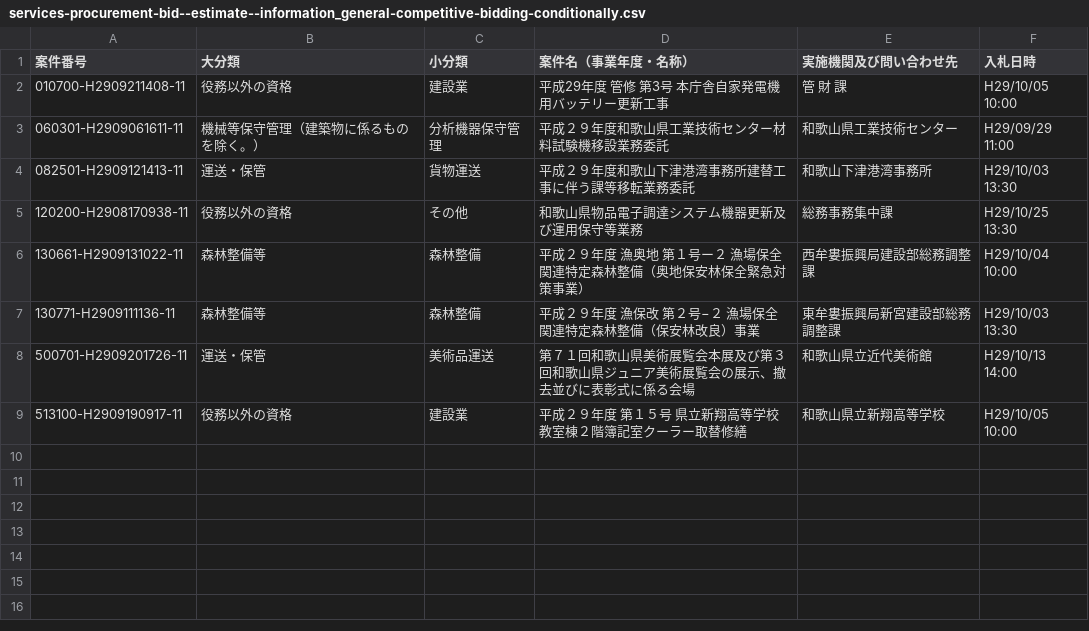
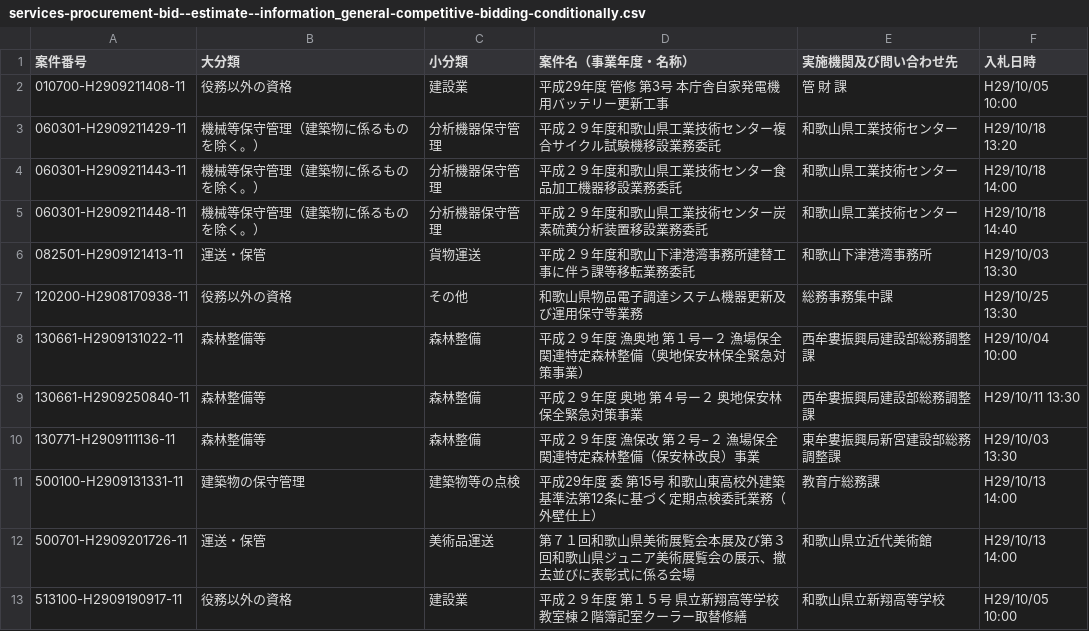
Before and after one commit to wakayama-pref-org/Services-procurement-bid--estimate--information_General-competitive-bidding-conditionally, a CSV file: csv/services-procurement-bid--estimate--information_general-competitive-bidding-conditionally.csv, drawn as a sheet.

```diff
--- a/csv/services-procurement-bid--estimate--information_general-competitive-bidding-conditionally.csv
+++ b/csv/services-procurement-bid--estimate--information_general-competitive-bidding-conditionally.csv
@@ -2,3 +2,5 @@
 "010700-H2909211408-11","役務以外の資格","建設業","平成29年度　管修　第3号 本庁舎自家発電機用バッテリー更新工事","管　財　課","H29/10/05 10:00"
-"060301-H2909061611-11","機械等保守管理（建築物に係るものを除く。）","分析機器保守管理","平成２９年度和歌山県工業技術センター材料試験機移設業務委託","和歌山県工業技術センター","H29/09/29 11:00"
+"060301-H2909211429-11","機械等保守管理（建築物に係るものを除く。）","分析機器保守管理","平成２９年度和歌山県工業技術センター複合サイクル試験機移設業務委託","和歌山県工業技術センター","H29/10/18 13:20"
+"060301-H2909211443-11","機械等保守管理（建築物に係るものを除く。）","分析機器保守管理","平成２９年度和歌山県工業技術センター食品加工機器移設業務委託","和歌山県工業技術センター","H29/10/18 14:00"
+"060301-H2909211448-11","機械等保守管理（建築物に係るものを除く。）","分析機器保守管理","平成２９年度和歌山県工業技術センター炭素硫黄分析装置移設業務委託","和歌山県工業技術センター","H29/10/18 14:40"
 "082501-H2909121413-11","運送・保管","貨物運送","平成２９年度和歌山下津港湾事務所建替工事に伴う課等移転業務委託","和歌山下津港湾事務所","H29/10/03 13:30"
@@ -6,3 +8,5 @@
 "130661-H2909131022-11","森林整備等","森林整備","平成２９年度　漁奥地　第１号ー２　漁場保全関連特定森林整備（奥地保安林保全緊急対策事業）","西牟婁振興局建設部総務調整課","H29/10/04 10:00"
+"130661-H2909250840-11","森林整備等","森林整備","平成２９年度　奥地　第４号ー２　奥地保安林保全緊急対策事業","西牟婁振興局建設部総務調整課","H29/10/11 13:30"
 "130771-H2909111136-11","森林整備等","森林整備","平成２９年度　漁保改　第２号−２　漁場保全関連特定森林整備（保安林改良）事業","東牟婁振興局新宮建設部総務調整課","H29/10/03 13:30"
+"500100-H2909131331-11","建築物の保守管理","建築物等の点検","平成29年度　委　第15号　和歌山東高校外建築基準法第12条に基づく定期点検委託業務（外壁仕上）","教育庁総務課","H29/10/13 14:00"
 "500701-H2909201726-11","運送・保管","美術品運送","第７１回和歌山県美術展覧会本展及び第３回和歌山県ジュニア美術展覧会の展示、撤去並びに表彰式に係る会場","和歌山県立近代美術館","H29/10/13 14:00"
```
Also changed, not shown: 1 other file.
